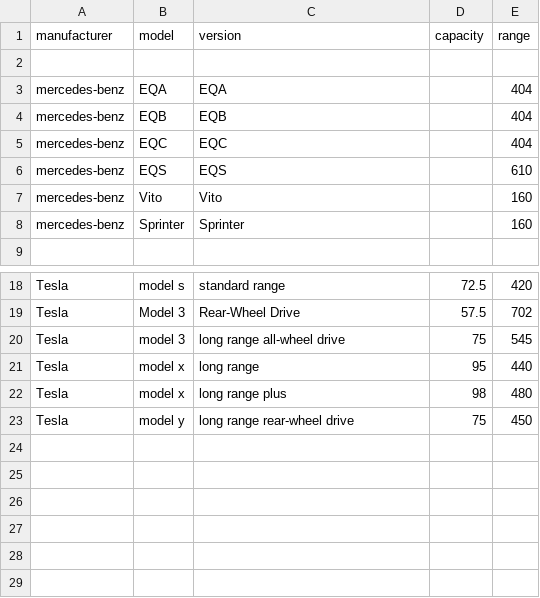
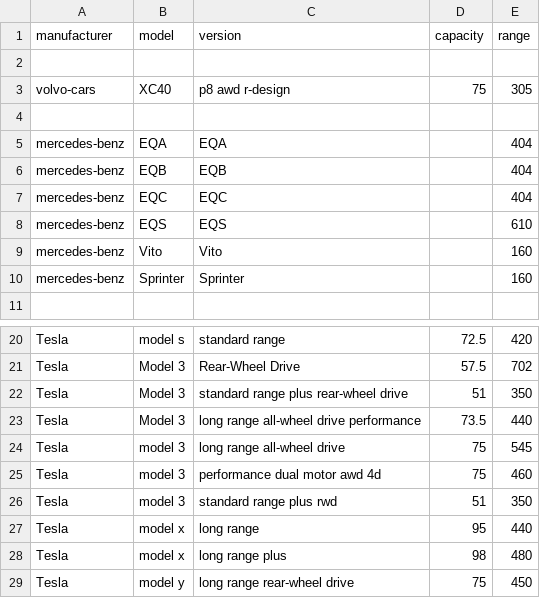
Before and after one commit to charlesproye/murfy-cover-app, a CSV file: src/core/data_cache/models_info.csv, drawn as a sheet; only a part is shown, gaps mark what is left out; the diff names each change by its address in the sheet, - before the commit and + after, or states it on an @@ line.

Commit message:
Feat: Added models to core/data_cache/models_info.csv.

```diff
--- a/src/core/data_cache/models_info.csv
+++ b/src/core/data_cache/models_info.csv
+row 3: volvo-cars | XC40 | p8 awd r-design | 75 | 305
+row 4: (empty)
+row 22: Tesla | Model 3 | standard range plus rear-wheel drive | 51 | 350
+row 23: Tesla | Model 3 | long range all-wheel drive performance | 73.5 | 440
+row 25: Tesla | model 3 | performance dual motor awd 4d | 75 | 460
+row 26: Tesla | model 3 | standard range plus rwd | 51 | 350
```
